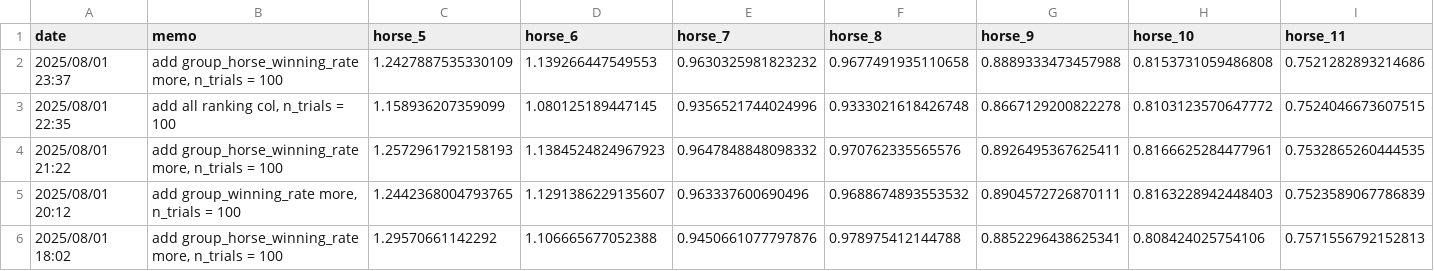
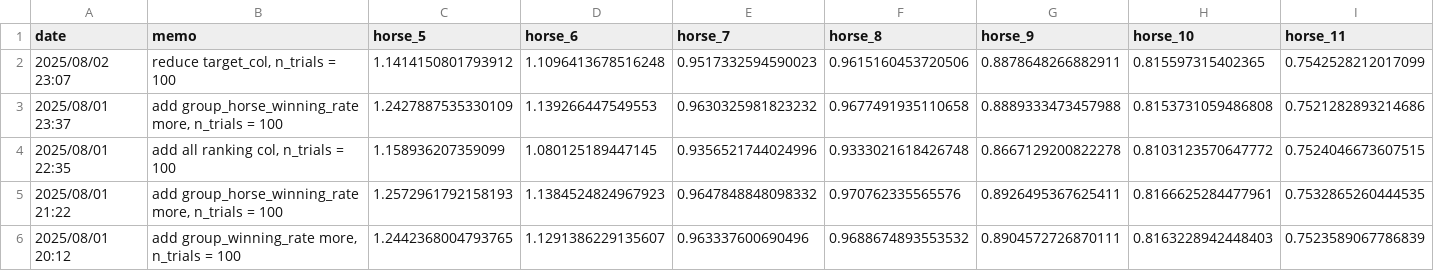
Before and after one commit to NaganagaKen/HORSE_RACING, a CSV file: Memo/logloss_score_of_each_horse_N_multi.csv, drawn as a sheet; only a part is shown; the shorter side is filled out with more unchanged rows; rows hold the shown columns only; the diff names each change by its address in the sheet, - before the commit and + after, or states it on an @@ line.

```diff
--- a/Memo/logloss_score_of_each_horse_N_multi.csv
+++ b/Memo/logloss_score_of_each_horse_N_multi.csv
+row 2: 2025/08/02 23:07 | reduce target_col, n_trials = 100 | 1.1414150801793912 | 1.1096413678516248 | 0.9517332594590023 | 0.9615160453720506 | 0.8878648266882911 | 0.815597315402365 | 0.7542528212017099
```
Also changed, not shown: 4 other files.
